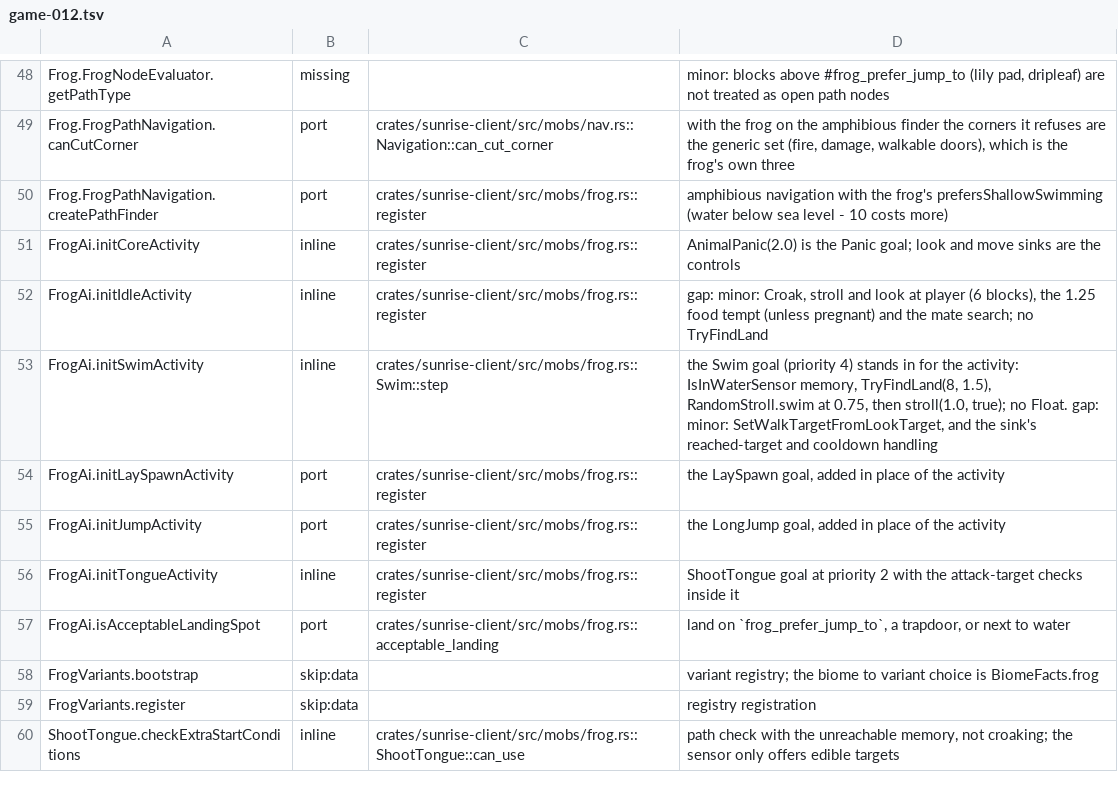
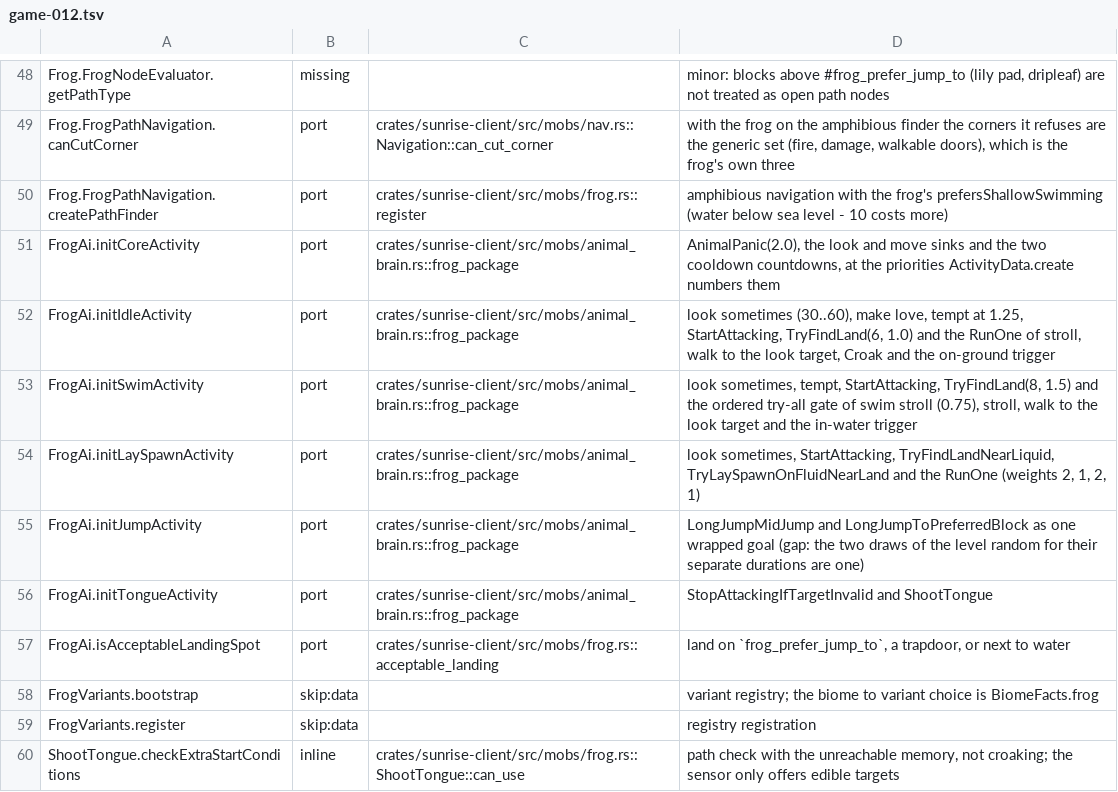
Before and after one commit to DraimCiDo/sunrise, a TSV file: tools/port_map/game-012.tsv, drawn as a sheet; only a part is shown, gaps mark what is left out.

```diff
--- a/tools/port_map/game-012.tsv
+++ b/tools/port_map/game-012.tsv
@@ -50,8 +50,8 @@ Frog.FrogPathNavigation.canCutCorner	port	crates/sunrise-client/src/mobs/nav.rs:
 Frog.FrogPathNavigation.createPathFinder	port	crates/sunrise-client/src/mobs/frog.rs::register	amphibious navigation with the frog's prefersShallowSwimming (water below sea level - 10 costs more)
-FrogAi.initCoreActivity	inline	crates/sunrise-client/src/mobs/frog.rs::register	AnimalPanic(2.0) is the Panic goal; look and move sinks are the controls
-FrogAi.initIdleActivity	inline	crates/sunrise-client/src/mobs/frog.rs::register	gap: minor: Croak, stroll and look at player (6 blocks), the 1.25 food tempt (unless pregnant) and the mate search; no TryFindLand
-FrogAi.initSwimActivity	inline	crates/sunrise-client/src/mobs/frog.rs::Swim::step	the Swim goal (priority 4) stands in for the activity: IsInWaterSensor memory, TryFindLand(8, 1.5), RandomStroll.swim at 0.75, then stroll(1.0, true); no Float. gap: minor: SetWalkTargetFromLookTarget, and the sink's reached-target and cooldown handling
-FrogAi.initLaySpawnActivity	port	crates/sunrise-client/src/mobs/frog.rs::register	the LaySpawn goal, added in place of the activity
-FrogAi.initJumpActivity	port	crates/sunrise-client/src/mobs/frog.rs::register	the LongJump goal, added in place of the activity
-FrogAi.initTongueActivity	inline	crates/sunrise-client/src/mobs/frog.rs::register	ShootTongue goal at priority 2 with the attack-target checks inside it
+FrogAi.initCoreActivity	port	crates/sunrise-client/src/mobs/animal_brain.rs::frog_package	AnimalPanic(2.0), the look and move sinks and the two cooldown countdowns, at the priorities ActivityData.create numbers them
+FrogAi.initIdleActivity	port	crates/sunrise-client/src/mobs/animal_brain.rs::frog_package	look sometimes (30..60), make love, tempt at 1.25, StartAttacking, TryFindLand(6, 1.0) and the RunOne of stroll, walk to the look target, Croak and the on-ground trigger
+FrogAi.initSwimActivity	port	crates/sunrise-client/src/mobs/animal_brain.rs::frog_package	look sometimes, tempt, StartAttacking, TryFindLand(8, 1.5) and the ordered try-all gate of swim stroll (0.75), stroll, walk to the look target and the in-water trigger
+FrogAi.initLaySpawnActivity	port	crates/sunrise-client/src/mobs/animal_brain.rs::frog_package	look sometimes, StartAttacking, TryFindLandNearLiquid, TryLaySpawnOnFluidNearLand and the RunOne (weights 2, 1, 2, 1)
+FrogAi.initJumpActivity	port	crates/sunrise-client/src/mobs/animal_brain.rs::frog_package	LongJumpMidJump and LongJumpToPreferredBlock as one wrapped goal (gap: the two draws of the level random for their separate durations are one)
+FrogAi.initTongueActivity	port	crates/sunrise-client/src/mobs/animal_brain.rs::frog_package	StopAttackingIfTargetInvalid and ShootTongue
 FrogAi.isAcceptableLandingSpot	port	crates/sunrise-client/src/mobs/frog.rs::acceptable_landing	land on `frog_prefer_jump_to`, a trapdoor, or next to water
```
Also changed, not shown: tools/port_map/game-008.tsv, tools/port_map/game-010.tsv, 4 other files.
